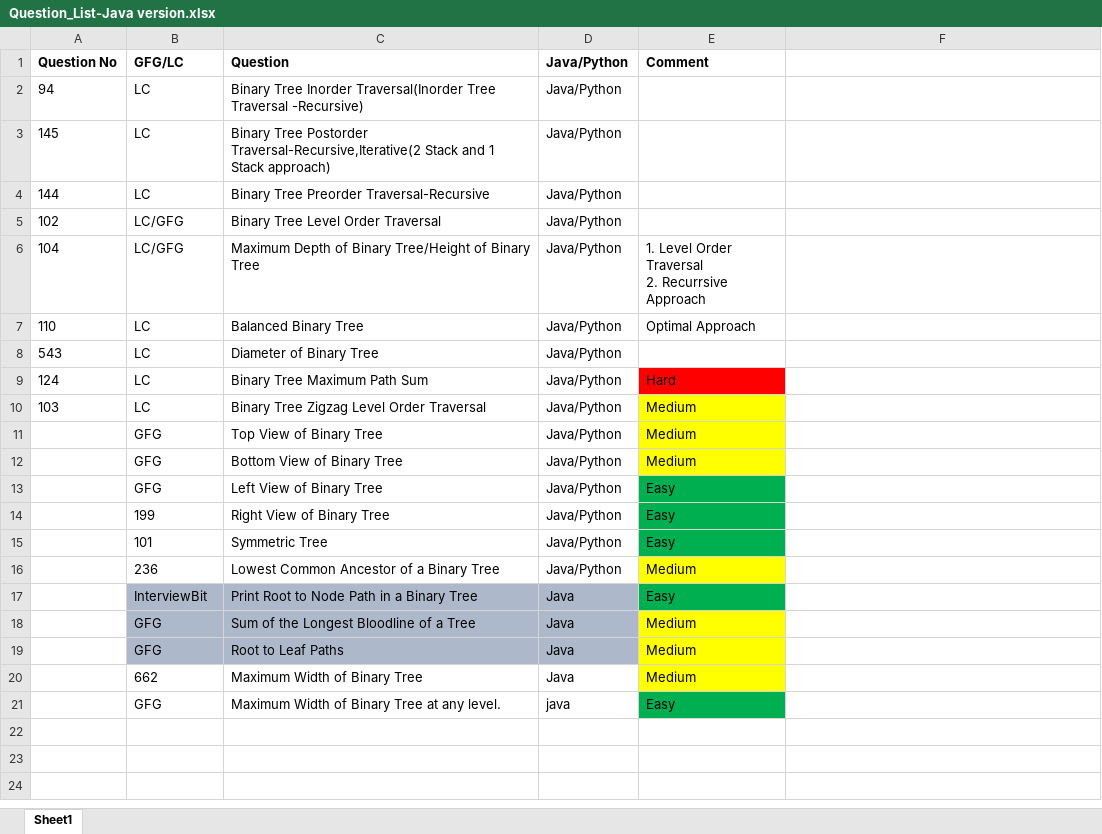
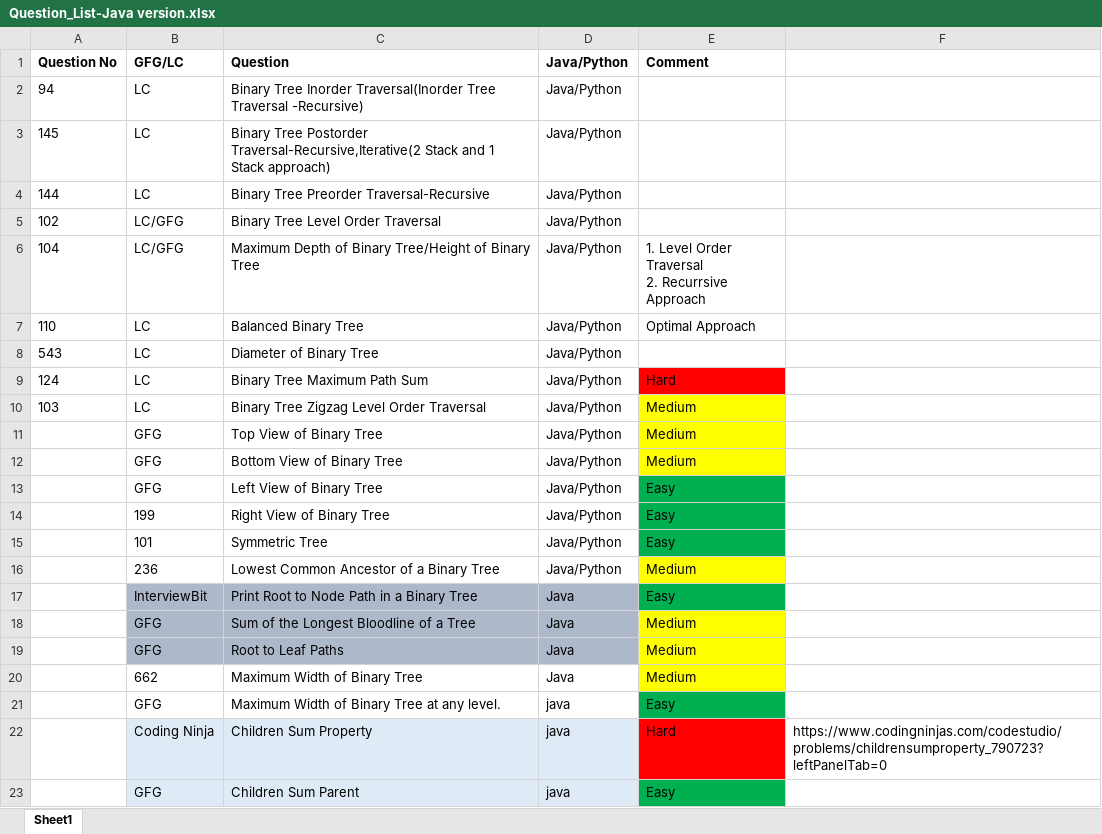
Before and after one commit to ParagNaik2021/Leetcode, an Excel workbook: Binary Search Tree/Java/Question_List-Java version.xlsx, sheet Sheet1, drawn as a sheet; values as stored, in another font and other column widths than the file's, no borders; the diff names each change by its address in the sheet, - before the commit and + after, or states it on an @@ line.

Commit message:
GFG and Coding Ninja Children Sum Property
GFG and Coding Ninja Children Sum Property

```diff
--- a/Binary Search Tree/Java/Question_List-Java version.xlsx (sheet Sheet1)
+++ b/Binary Search Tree/Java/Question_List-Java version.xlsx (sheet Sheet1)
+row 22:  | Coding Ninja | Children Sum Property | java | Hard | https://www.codingninjas.com/codestudio/problems/childrensumproperty_790723?leftPanelTab=0
+row 23:  | GFG | Children Sum Parent | java | Easy
```
Also changed, not shown: 2 other files.
